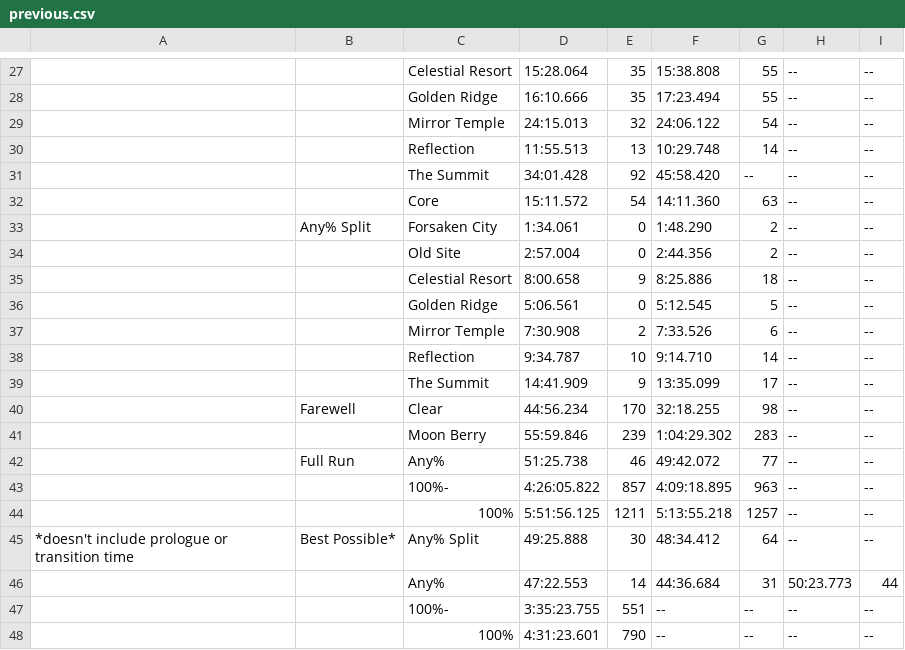
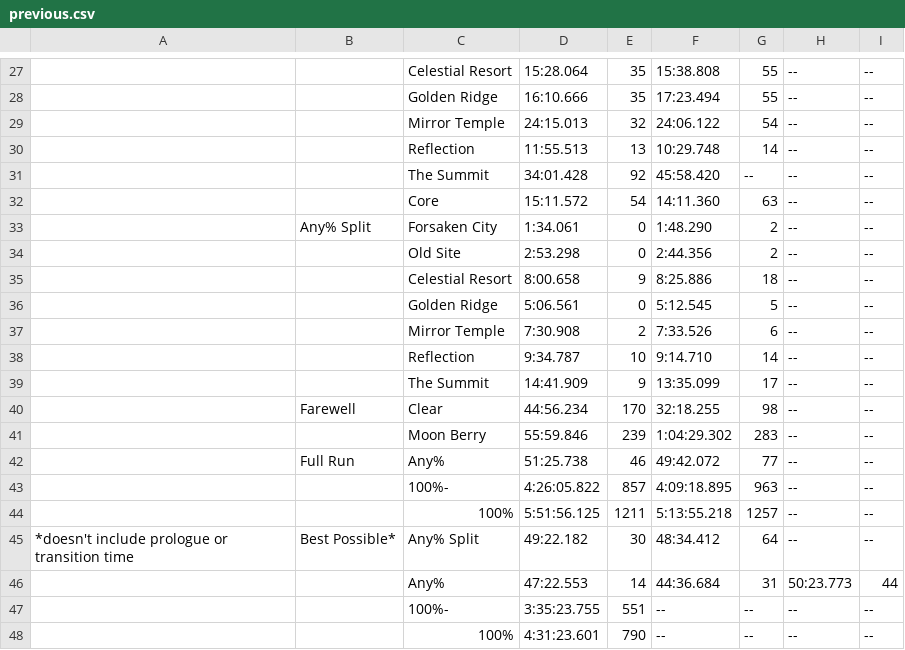
Before and after one commit to leahfortier/spreadsheets, a CSV file: main/previous.csv, drawn as a sheet; only a part is shown, gaps mark what is left out.

```diff
--- a/main/previous.csv
+++ b/main/previous.csv
@@ -33,3 +33,3 @@
 ,Any% Split,Forsaken City,1:34.061,0,1:48.290,2,--,--
-,,Old Site,2:57.004,0,2:44.356,2,--,--
+,,Old Site,2:53.298,0,2:44.356,2,--,--
 ,,Celestial Resort,8:00.658,9,8:25.886,18,--,--
@@ -44,3 +44,3 @@
 ,,100%,5:51:56.125,1211,5:13:55.218,1257,--,--
-*doesn't include prologue or transition time,Best Possible*,Any% Split,49:25.888,30,48:34.412,64,--,--
+*doesn't include prologue or transition time,Best Possible*,Any% Split,49:22.182,30,48:34.412,64,--,--
 ,,Any%,47:22.553,14,44:36.684,31,50:23.773,44
```
Also changed, not shown: main/changelog.csv, main/progress.csv, 1 other file.
